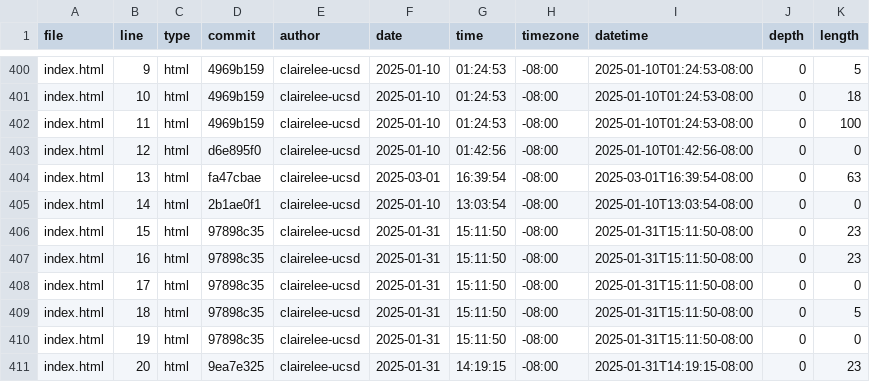
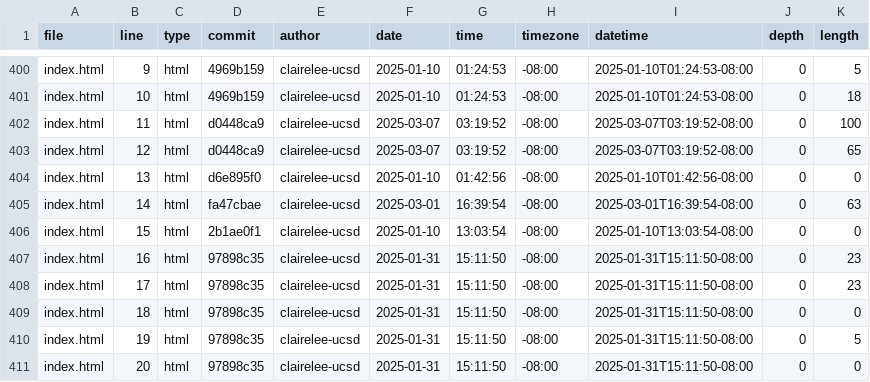
Before and after one commit to clairelee-ucsd/portfolio, a CSV file: meta/loc.csv, drawn as a sheet; only a part is shown, gaps mark what is left out; the diff covers the shown part only.

```diff
--- a/meta/loc.csv
+++ b/meta/loc.csv
@@ -401,11 +401,11 @@ index.html,9,html,4969b159,clairelee-ucsd,2025-01-10,01:24:53,-08:00,2025-01-10T
 index.html,10,html,4969b159,clairelee-ucsd,2025-01-10,01:24:53,-08:00,2025-01-10T01:24:53-08:00,0,18
-index.html,11,html,4969b159,clairelee-ucsd,2025-01-10,01:24:53,-08:00,2025-01-10T01:24:53-08:00,0,100
-index.html,12,html,d6e895f0,clairelee-ucsd,2025-01-10,01:42:56,-08:00,2025-01-10T01:42:56-08:00,0,0
-index.html,13,html,fa47cbae,clairelee-ucsd,2025-03-01,16:39:54,-08:00,2025-03-01T16:39:54-08:00,0,63
-index.html,14,html,2b1ae0f1,clairelee-ucsd,2025-01-10,13:03:54,-08:00,2025-01-10T13:03:54-08:00,0,0
-index.html,15,html,97898c35,clairelee-ucsd,2025-01-31,15:11:50,-08:00,2025-01-31T15:11:50-08:00,0,23
+index.html,11,html,d0448ca9,clairelee-ucsd,2025-03-07,03:19:52,-08:00,2025-03-07T03:19:52-08:00,0,100
+index.html,12,html,d0448ca9,clairelee-ucsd,2025-03-07,03:19:52,-08:00,2025-03-07T03:19:52-08:00,0,65
+index.html,13,html,d6e895f0,clairelee-ucsd,2025-01-10,01:42:56,-08:00,2025-01-10T01:42:56-08:00,0,0
+index.html,14,html,fa47cbae,clairelee-ucsd,2025-03-01,16:39:54,-08:00,2025-03-01T16:39:54-08:00,0,63
+index.html,15,html,2b1ae0f1,clairelee-ucsd,2025-01-10,13:03:54,-08:00,2025-01-10T13:03:54-08:00,0,0
 index.html,16,html,97898c35,clairelee-ucsd,2025-01-31,15:11:50,-08:00,2025-01-31T15:11:50-08:00,0,23
-index.html,17,html,97898c35,clairelee-ucsd,2025-01-31,15:11:50,-08:00,2025-01-31T15:11:50-08:00,0,0
-index.html,18,html,97898c35,clairelee-ucsd,2025-01-31,15:11:50,-08:00,2025-01-31T15:11:50-08:00,0,5
-index.html,19,html,97898c35,clairelee-ucsd,2025-01-31,15:11:50,-08:00,2025-01-31T15:11:50-08:00,0,0
-index.html,20,html,9ea7e325,clairelee-ucsd,2025-01-31,14:19:15,-08:00,2025-01-31T14:19:15-08:00,0,23
+index.html,17,html,97898c35,clairelee-ucsd,2025-01-31,15:11:50,-08:00,2025-01-31T15:11:50-08:00,0,23
+index.html,18,html,97898c35,clairelee-ucsd,2025-01-31,15:11:50,-08:00,2025-01-31T15:11:50-08:00,0,0
+index.html,19,html,97898c35,clairelee-ucsd,2025-01-31,15:11:50,-08:00,2025-01-31T15:11:50-08:00,0,5
+index.html,20,html,97898c35,clairelee-ucsd,2025-01-31,15:11:50,-08:00,2025-01-31T15:11:50-08:00,0,0
```
Also changed, not shown: 1 added row and 26 edited cells elsewhere in this file.
